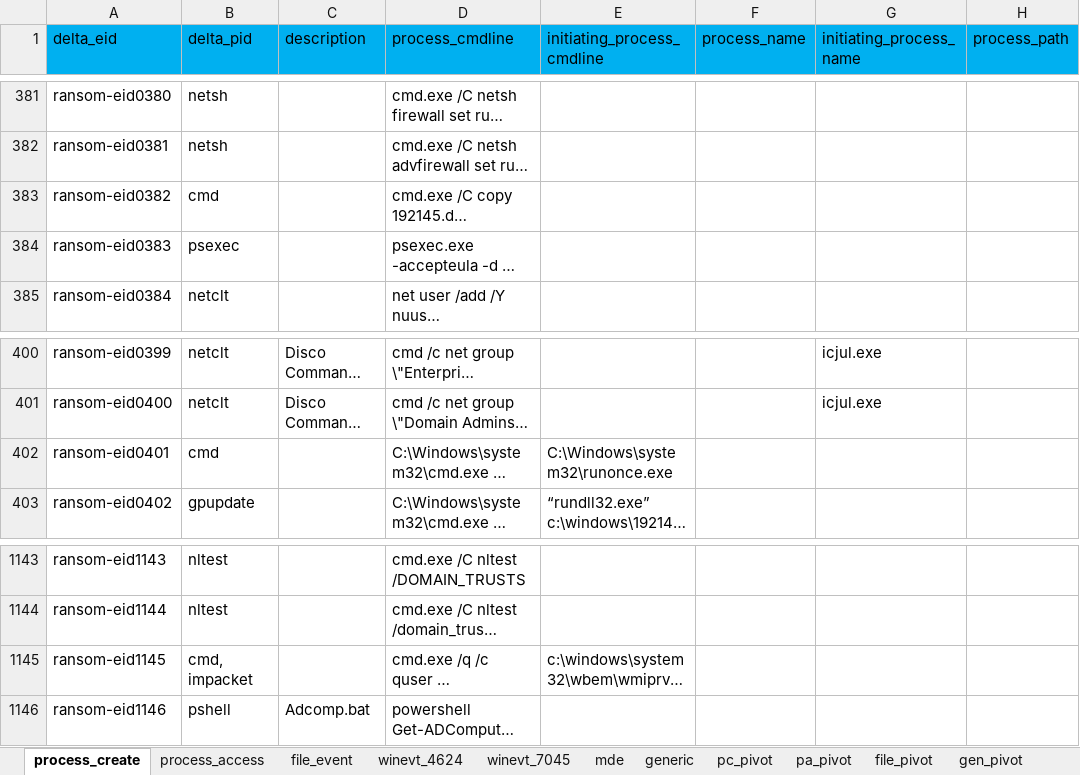
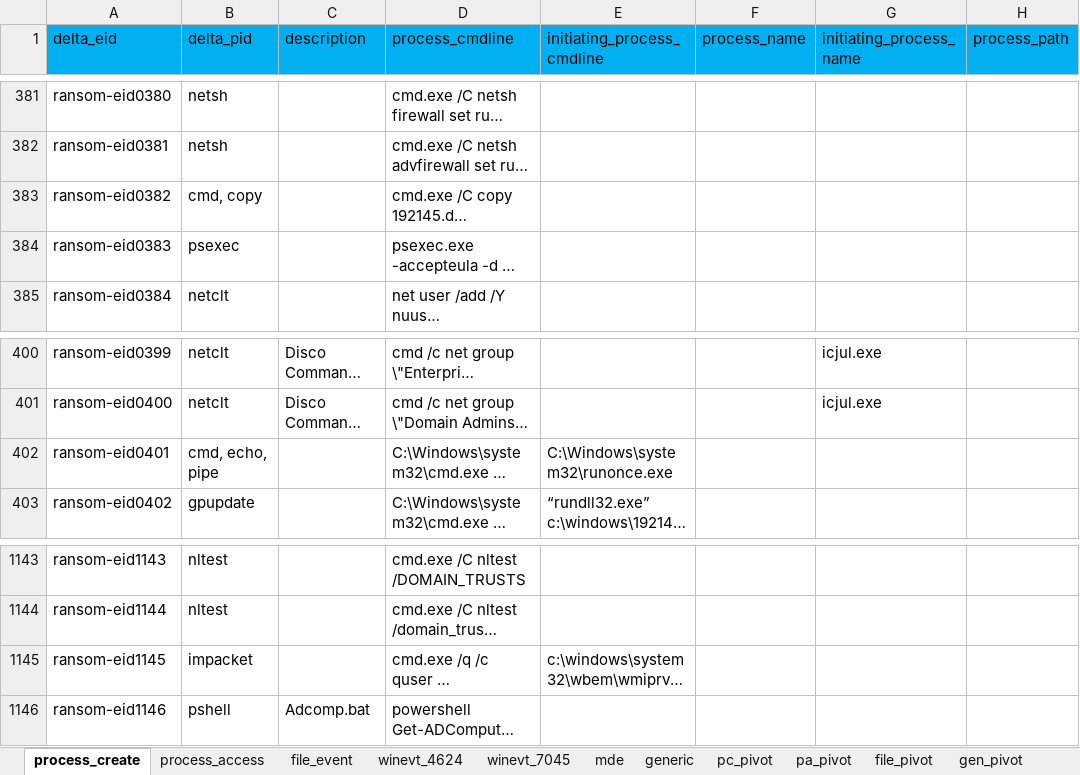
Before and after one commit to harveywargo2/h2w-delta, an Excel workbook: delta2/lib_evidence/eid-ransom.xlsx, sheet process_create, drawn as a sheet; only a part is shown, gaps mark what is left out; long unchanged cells end in …; values as stored, in another font and other column widths than the file's, no borders; table styles not drawn; the diff covers the shown part only; the diff names each change by its address in the sheet, - before the commit and + after, or states it on an @@ line.

```diff
--- a/delta2/lib_evidence/eid-ransom.xlsx (sheet process_create)
+++ b/delta2/lib_evidence/eid-ransom.xlsx (sheet process_create)
-B383 (delta_pid): cmd
+B383 (delta_pid): cmd, copy
-B402 (delta_pid): cmd
+B402 (delta_pid): cmd, echo, pipe
-B1145 (delta_pid): cmd, impacket
+B1145 (delta_pid): impacket
```
Also changed, not shown: 13 added rows and 32 edited cells elsewhere in this sheet, sheet generic, other sheet tabs, delta2/lib_evidence/index_v2.xlsx, 1 other file.
